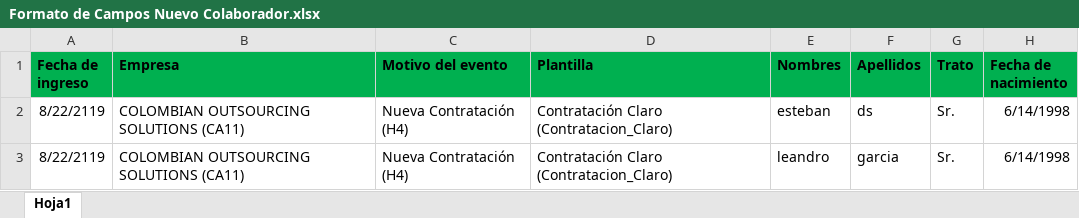
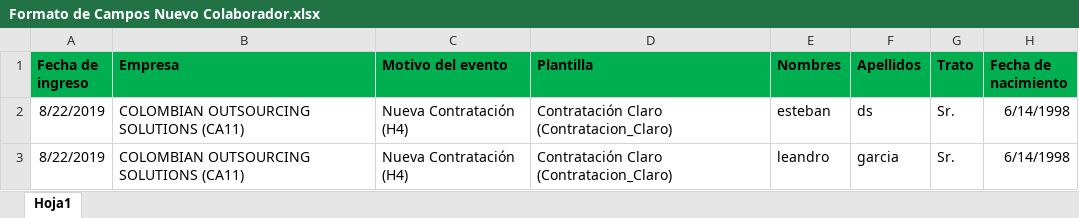
Before and after one commit to williamleandrog1998/cosClaro, an Excel workbook: src/routes/tuya/Formato de Campos Nuevo Colaborador.xlsx, sheet Hoja1, drawn as a sheet; only a part is shown; values as stored, in another font and other column widths than the file's, no borders; the diff names each change by its address in the sheet, - before the commit and + after, or states it on an @@ line.

Commit message:
leo inicia

```diff
--- a/src/routes/tuya/Formato de Campos Nuevo Colaborador.xlsx (sheet Hoja1)
+++ b/src/routes/tuya/Formato de Campos Nuevo Colaborador.xlsx (sheet Hoja1)
-A2:A3 (Fecha de ingreso): 8/22/2119
+A2:A3 (Fecha de ingreso): 8/22/2019
```
Also changed, not shown: 1 other file.
